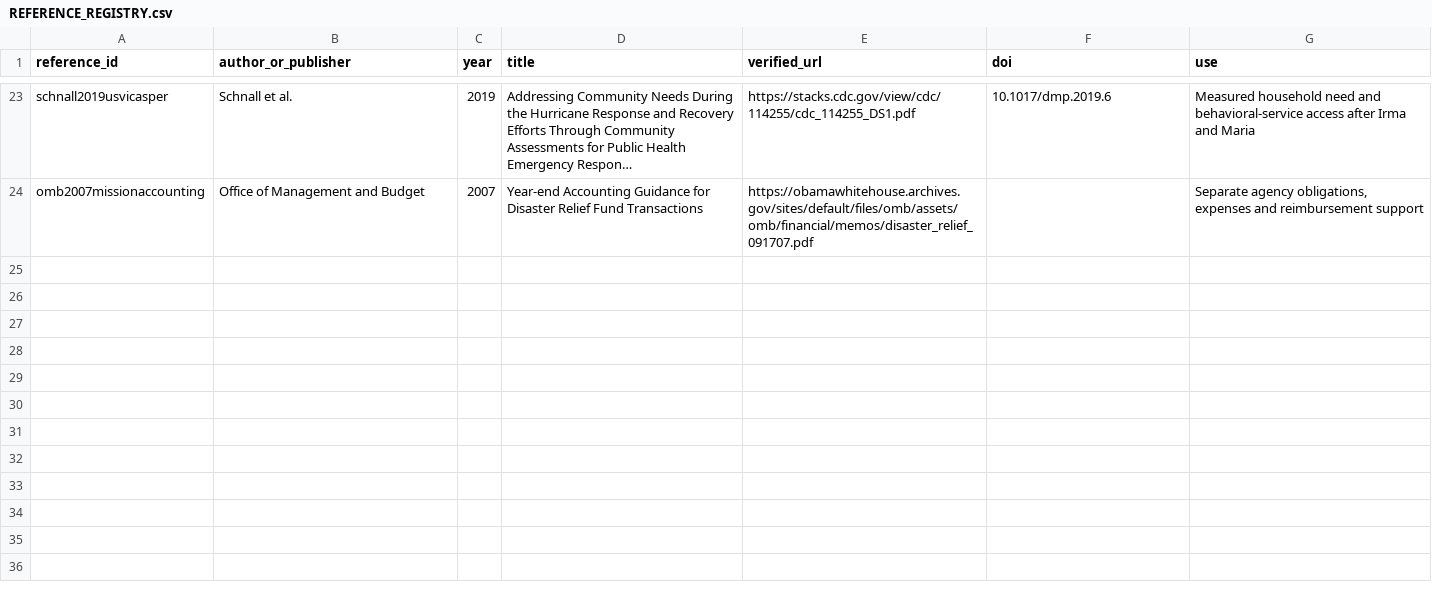
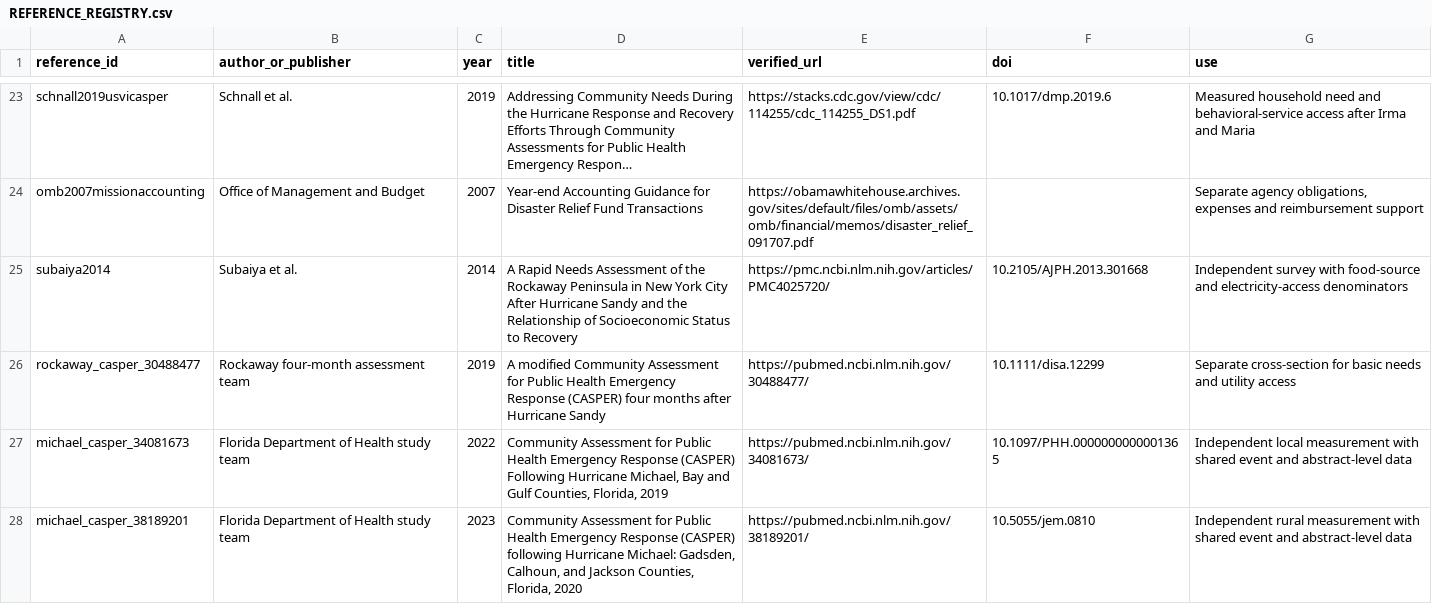
Before and after one commit to leonmarienga/ML-thesis, a CSV file: research/REFERENCE_REGISTRY.csv, drawn as a sheet; only a part is shown, gaps mark what is left out; long unchanged cells end in …; the diff names each change by its address in the sheet, - before the commit and + after, or states it on an @@ line.

```diff
--- a/research/REFERENCE_REGISTRY.csv
+++ b/research/REFERENCE_REGISTRY.csv
+row 25: subaiya2014 | Subaiya et al. | 2014 | A Rapid Needs Assessment of the Rockaway Peninsula in New York City After Hurricane Sandy and the Relationship of Socioeconomic Status to Recovery | https://pmc.ncbi.nlm.nih.gov/articles/PMC4025720/ | 10.2105/AJPH.2013.301668 | Independent survey with food-source and electricity-access denominators
+row 26: rockaway_casper_30488477 | Rockaway four-month assessment team | 2019 | A modified Community Assessment for Public Health Emergency Response (CASPER) four months after Hurricane Sandy | https://pubmed.ncbi.nlm.nih.gov/30488477/ | 10.1111/disa.12299 | Separate cross-section for basic needs and utility access
+row 27: michael_casper_34081673 | Florida Department of Health study team | 2022 | Community Assessment for Public Health Emergency Response (CASPER) Following Hurricane Michael, Bay and Gulf Counties, Florida, 2019 | https://pubmed.ncbi.nlm.nih.gov/34081673/ | 10.1097/PHH.0000000000001365 | Independent local measurement with shared event and abstract-level data
+row 28: michael_casper_38189201 | Florida Department of Health study team | 2023 | Community Assessment for Public Health Emergency Response (CASPER) following Hurricane Michael: Gadsden, Calhoun, and Jackson Counties, Florida, 2020 | https://pubmed.ncbi.nlm.nih.gov/38189201/ | 10.5055/jem.0810 | Independent rural measurement with shared event and abstract-level data
```
Also changed, not shown: research/DATA_SOURCE_REGISTRY.csv, research/MODEL_REGISTRY.csv, 31 other files.
